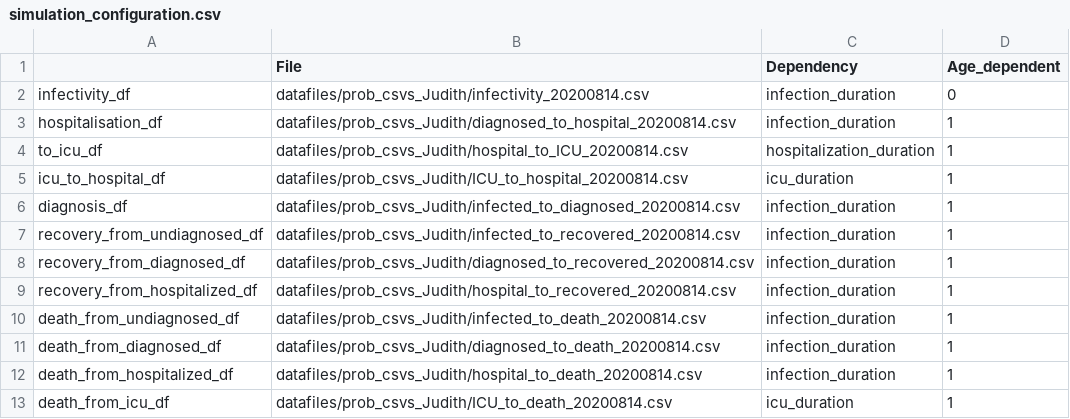
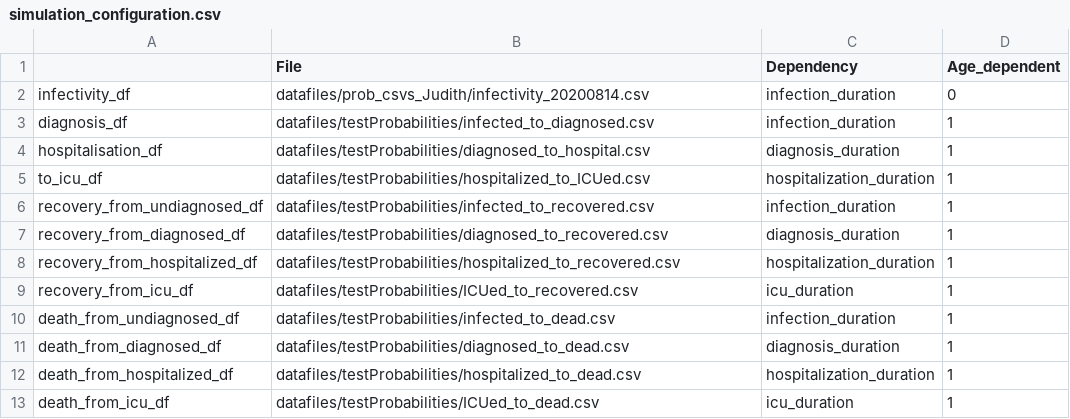
Before and after one commit to joba-1/Corona_Model, a CSV file: simulation_configuration.csv, drawn as a sheet.

Commit message:
Added newest probabilities and included ICU-Recovery state-transition

```diff
--- a/simulation_configuration.csv
+++ b/simulation_configuration.csv
@@ -2,12 +2,12 @@
 infectivity_df,datafiles/prob_csvs_Judith/infectivity_20200814.csv,infection_duration,0
-hospitalisation_df,datafiles/prob_csvs_Judith/diagnosed_to_hospital_20200814.csv,infection_duration,1
-to_icu_df,datafiles/prob_csvs_Judith/hospital_to_ICU_20200814.csv,hospitalization_duration,1
-icu_to_hospital_df,datafiles/prob_csvs_Judith/ICU_to_hospital_20200814.csv,icu_duration,1
-diagnosis_df,datafiles/prob_csvs_Judith/infected_to_diagnosed_20200814.csv,infection_duration,1
-recovery_from_undiagnosed_df,datafiles/prob_csvs_Judith/infected_to_recovered_20200814.csv,infection_duration,1
-recovery_from_diagnosed_df,datafiles/prob_csvs_Judith/diagnosed_to_recovered_20200814.csv,infection_duration,1
-recovery_from_hospitalized_df,datafiles/prob_csvs_Judith/hospital_to_recovered_20200814.csv,infection_duration,1
-death_from_undiagnosed_df,datafiles/prob_csvs_Judith/infected_to_death_20200814.csv,infection_duration,1
-death_from_diagnosed_df,datafiles/prob_csvs_Judith/diagnosed_to_death_20200814.csv,infection_duration,1
-death_from_hospitalized_df,datafiles/prob_csvs_Judith/hospital_to_death_20200814.csv,infection_duration,1
-death_from_icu_df,datafiles/prob_csvs_Judith/ICU_to_death_20200814.csv,icu_duration,1
+diagnosis_df,datafiles/testProbabilities/infected_to_diagnosed.csv,infection_duration,1
+hospitalisation_df,datafiles/testProbabilities/diagnosed_to_hospital.csv,diagnosis_duration,1
+to_icu_df,datafiles/testProbabilities/hospitalized_to_ICUed.csv,hospitalization_duration,1
+recovery_from_undiagnosed_df,datafiles/testProbabilities/infected_to_recovered.csv,infection_duration,1
+recovery_from_diagnosed_df,datafiles/testProbabilities/diagnosed_to_recovered.csv,diagnosis_duration,1
+recovery_from_hospitalized_df,datafiles/testProbabilities/hospitalized_to_recovered.csv,hospitalization_duration,1
+recovery_from_icu_df,datafiles/testProbabilities/ICUed_to_recovered.csv,icu_duration,1
+death_from_undiagnosed_df,datafiles/testProbabilities/infected_to_dead.csv,infection_duration,1
+death_from_diagnosed_df,datafiles/testProbabilities/diagnosed_to_dead.csv,diagnosis_duration,1
+death_from_hospitalized_df,datafiles/testProbabilities/hospitalized_to_dead.csv,hospitalization_duration,1
+death_from_icu_df,datafiles/testProbabilities/ICUed_to_dead.csv,icu_duration,1
```
Also changed, not shown: 14 other files.
